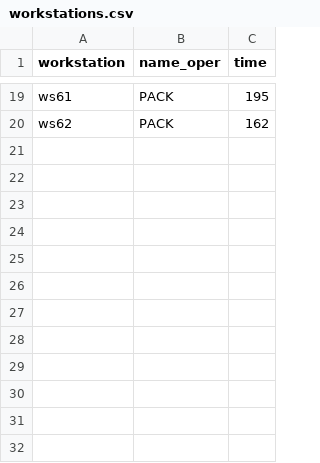
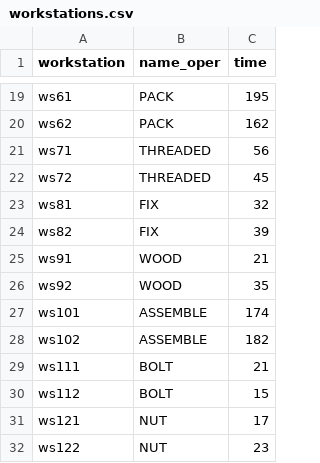
Before and after one commit to ricardomm7/buildflow, a CSV file: textFiles/workstations.csv, drawn as a sheet; only a part is shown, gaps mark what is left out.

```diff
--- a/textFiles/workstations.csv
+++ b/textFiles/workstations.csv
@@ -20 +20,13 @@ ws61;PACK;195
 ws62;PACK;162
+ws71;THREADED;56
+ws72;THREADED;45
+ws81;FIX;32
+ws82;FIX;39
+ws91;WOOD;21
+ws92;WOOD;35
+ws101;ASSEMBLE;174
+ws102;ASSEMBLE;182
+ws111;BOLT;21
+ws112;BOLT;15
+ws121;NUT;17
+ws122;NUT;23
```
Also changed, not shown: 2 other files.
